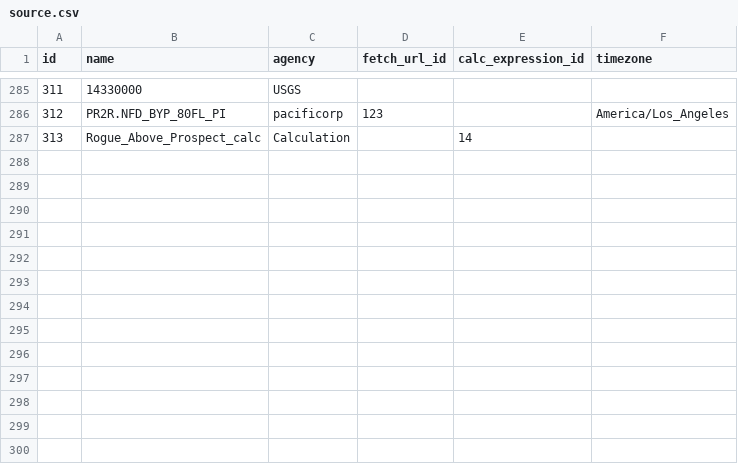
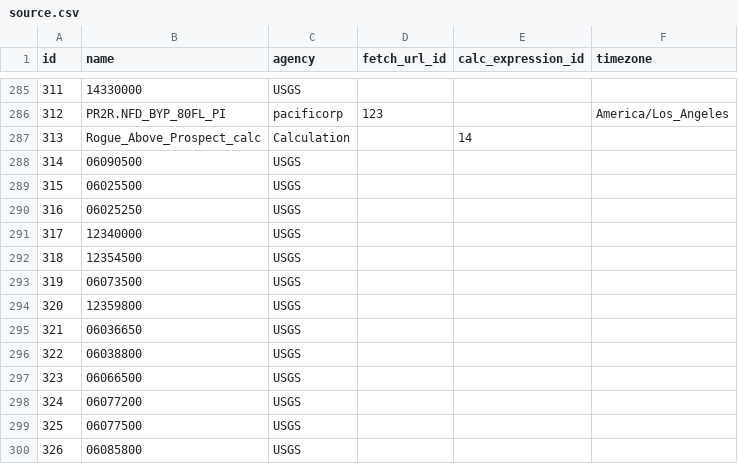
Before and after one commit to mousebrains/kayak_python, a CSV file: data/db/source.csv, drawn as a sheet; only a part is shown, gaps mark what is left out.

Commit message:
data/db: nightly metadata snapshot — gauge,gauge_source,huc_name,reach,reach_class,reach_state,source

```diff
--- a/data/db/source.csv
+++ b/data/db/source.csv
@@ -287 +287,14 @@ id,name,agency,fetch_url_id,calc_expression_id,timezone
 313,Rogue_Above_Prospect_calc,Calculation,,14,
+314,06090500,USGS,,,
+315,06025500,USGS,,,
+316,06025250,USGS,,,
+317,12340000,USGS,,,
+318,12354500,USGS,,,
+319,06073500,USGS,,,
+320,12359800,USGS,,,
+321,06036650,USGS,,,
+322,06038800,USGS,,,
+323,06066500,USGS,,,
+324,06077200,USGS,,,
+325,06077500,USGS,,,
+326,06085800,USGS,,,
```
Also changed, not shown: data/db/gauge.csv, data/db/gauge_source.csv, 4 other files.
